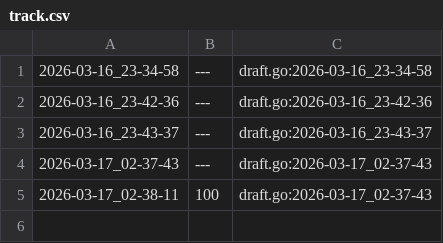
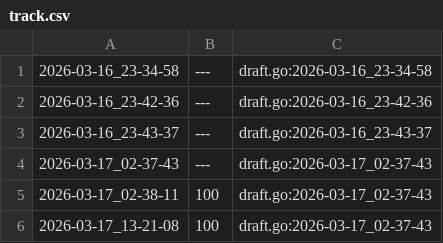
Before and after one commit to qxcode-course/ed-ter-bloco-a-alan-olvr, a CSV file: .tko/track/ed@pedra/track.csv, drawn as a sheet.

```diff
--- a/.tko/track/ed@pedra/track.csv
+++ b/.tko/track/ed@pedra/track.csv
@@ -5 +5,2 @@
 2026-03-17_02-38-11,100,draft.go:2026-03-17_02-37-43
+2026-03-17_13-21-08,100,draft.go:2026-03-17_02-37-43
```
Also changed, not shown: .tko/track/ed@pintando/track.csv, 17 other files.
